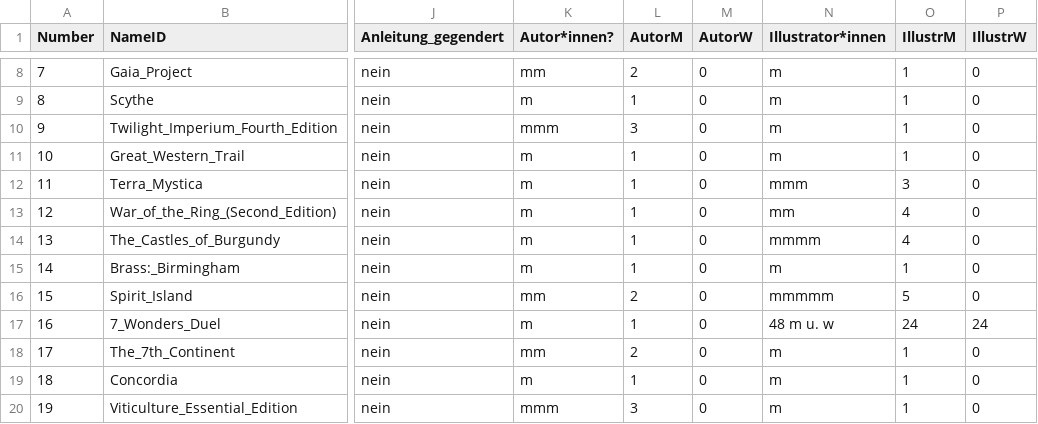
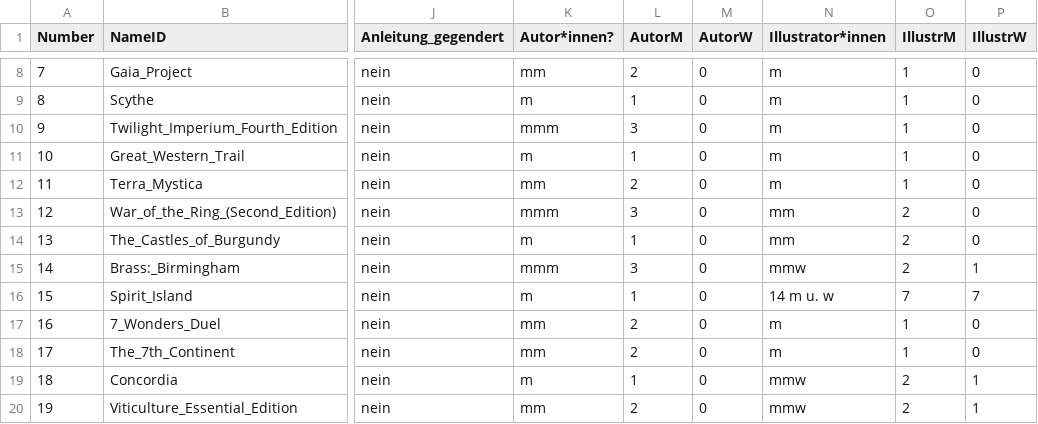
Before and after one commit to kuzminadya/kuzminadya.github.io, a CSV file: FHP-boardgames-analysis/boadrgame-data2ver-test.csv, drawn as a sheet; only a part is shown, gaps mark what is left out; the diff covers the shown part only; the diff names each change by its address in the sheet, - before the commit and + after, or states it on an @@ line.

```diff
--- a/FHP-boardgames-analysis/boadrgame-data2ver-test.csv
+++ b/FHP-boardgames-analysis/boadrgame-data2ver-test.csv
-K12 (Autor*innen?): m
+K12 (Autor*innen?): mm
-L12 (AutorM): 1
+L12 (AutorM): 2
-N12 (Illustrator*innen): mmm
+N12 (Illustrator*innen): m
-O12 (IllustrM): 3
+O12 (IllustrM): 1
-K13 (Autor*innen?): m
+K13 (Autor*innen?): mmm
-L13 (AutorM): 1
+L13 (AutorM): 3
-O13:O14 (IllustrM): 4
+O13:O14 (IllustrM): 2
-N14 (Illustrator*innen): mmmm
+N14 (Illustrator*innen): mm
-K15 (Autor*innen?): m
+K15 (Autor*innen?): mmm
-L15 (AutorM): 1
+L15 (AutorM): 3
-N15 (Illustrator*innen): m
+N15 (Illustrator*innen): mmw
-O15 (IllustrM): 1
+O15 (IllustrM): 2
-P15 (IllustrW): 0
+P15 (IllustrW): 1
-K16 (Autor*innen?): mm
+K16 (Autor*innen?): m
-L16 (AutorM): 2
+L16 (AutorM): 1
-N16 (Illustrator*innen): mmmmm
+N16 (Illustrator*innen): 14 m u. w
-O16 (IllustrM): 5
+O16 (IllustrM): 7
-P16 (IllustrW): 0
+P16 (IllustrW): 7
-K17 (Autor*innen?): m
+K17 (Autor*innen?): mm
-L17 (AutorM): 1
+L17 (AutorM): 2
-N17 (Illustrator*innen): 48 m u. w
+N17 (Illustrator*innen): m
-O17 (IllustrM): 24
+O17 (IllustrM): 1
-P17 (IllustrW): 24
+P17 (IllustrW): 0
-N19:N20 (Illustrator*innen): m
+N19:N20 (Illustrator*innen): mmw
-O19:O20 (IllustrM): 1
+O19:O20 (IllustrM): 2
-P19:P20 (IllustrW): 0
+P19:P20 (IllustrW): 1
-K20 (Autor*innen?): mmm
+K20 (Autor*innen?): mm
-L20 (AutorM): 3
+L20 (AutorM): 2
```
Also changed, not shown: 144 edited cells elsewhere in this file, 4 other files.
